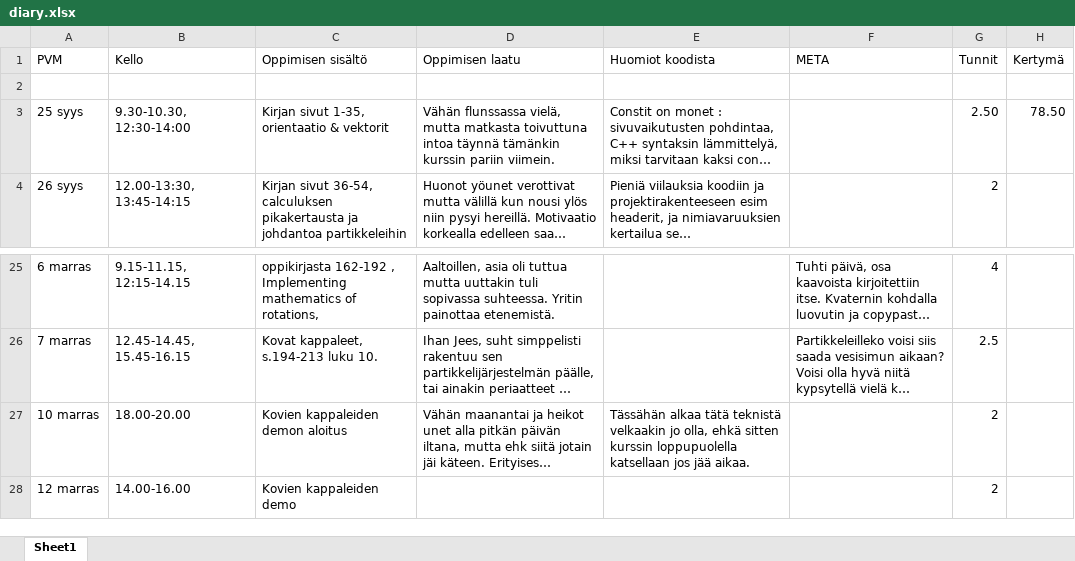
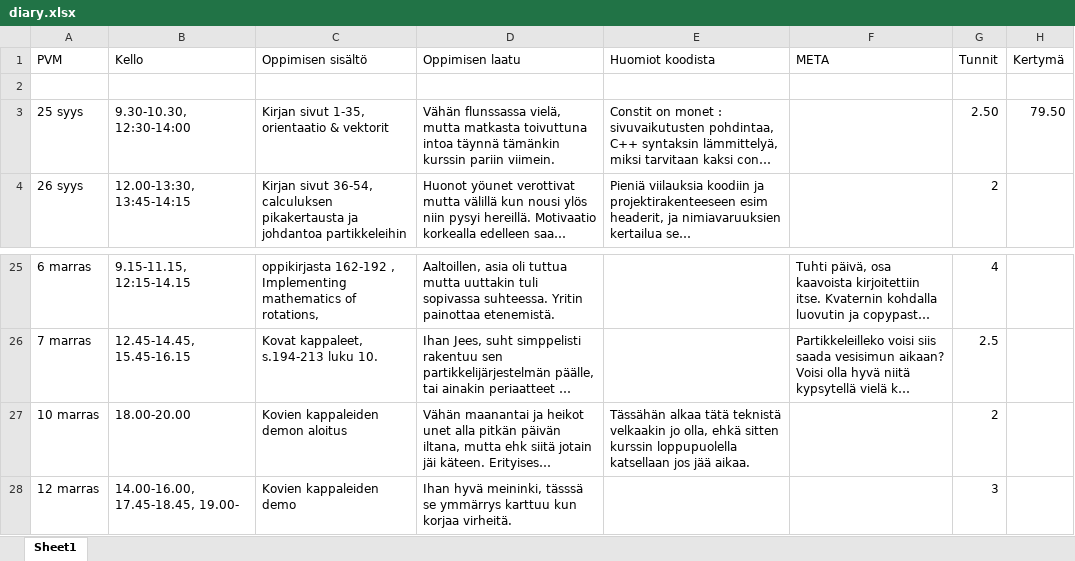
Before and after one commit to ven-gnz/Impi, an Excel workbook: diary.xlsx, sheet Sheet1, drawn as a sheet; only a part is shown, gaps mark what is left out; long unchanged cells end in …; values as stored, in another font and other column widths than the file's, no borders; the diff names each change by its address in the sheet, - before the commit and + after, or states it on an @@ line.

```diff
--- a/diary.xlsx (sheet Sheet1)
+++ b/diary.xlsx (sheet Sheet1)
-H3 (Kertymä): 78.50
+H3 (Kertymä): 79.50
-B28 (Kello): 14.00-16.00
+B28 (Kello): 14.00-16.00, 17.45-18.45, 19.00-
-D28 (Oppimisen laatu): (empty)
+D28 (Oppimisen laatu): Ihan hyvä meininki, tässsä se ymmärrys karttuu kun korjaa virheitä.
-G28 (Tunnit): 2
+G28 (Tunnit): 3
```
Also changed, not shown: 6 other files.
